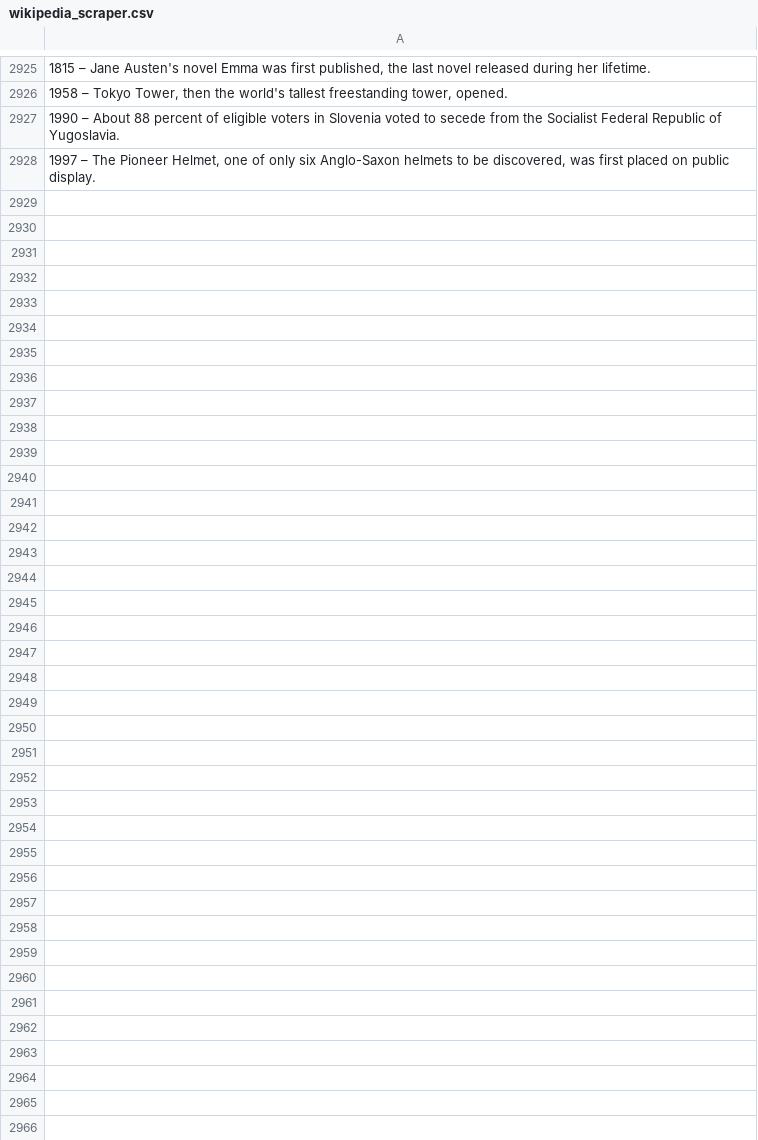
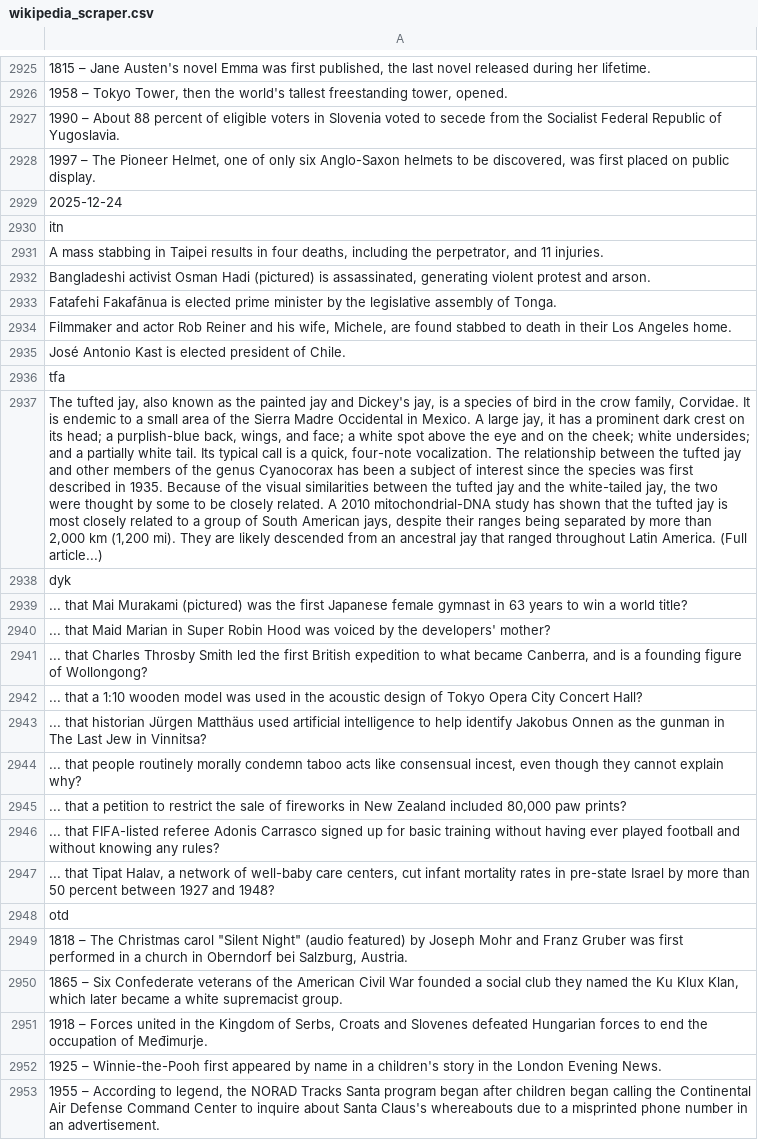
Before and after one commit to TobyP3/WebScraper, a CSV file: data/wikipedia_scraper.csv, drawn as a sheet; only a part is shown, gaps mark what is left out; the diff names each change by its address in the sheet, - before the commit and + after, or states it on an @@ line.

```diff
--- a/data/wikipedia_scraper.csv
+++ b/data/wikipedia_scraper.csv
+row 2929: 2025-12-24
+row 2930: itn
+row 2931: A mass stabbing in Taipei results in four deaths, including the perpetrator, and 11 injuries.
+row 2932: Bangladeshi activist Osman Hadi (pictured) is assassinated, generating violent protest and arson.
+row 2933: Fatafehi Fakafānua is elected prime minister by the legislative assembly of Tonga.
+row 2934: Filmmaker and actor Rob Reiner and his wife, Michele, are found stabbed to death in their Los Angeles home.
+row 2935: José Antonio Kast is elected president of Chile.
+row 2936: tfa
+row 2937: The tufted jay, also known as the painted jay and Dickey's jay, is a species of bird in the crow family, Corvidae. It is endemic to a small area of the Sierra Madre Occidental in Mexico. A large jay, it has a prominent dark crest on its head; a purplish-blue back, wings, and face; a white spot above the eye and on the cheek; white undersides; and a partially white tail. Its typical call is a quick, four-note vocalization. The relationship between the tufted jay and other members of the genus Cyanocorax has been a subject of interest since the species was first described in 1935. Because of the visual similarities between the tufted jay and the white-tailed jay, the two were thought by some to be closely related. A 2010 mitochondrial-DNA study has shown that the tufted jay is most closely related to a group of South American jays, despite their ranges being separated by more than 2,000 km (1,200 mi). They are likely descended from an ancestral jay that ranged throughout Latin America. (Full article...)
+row 2938: dyk
+row 2939: ... that Mai Murakami (pictured) was the first Japanese female gymnast in 63 years to win a world title?
+row 2940: ... that Maid Marian in Super Robin Hood was voiced by the developers' mother?
+row 2941: ... that Charles Throsby Smith led the first British expedition to what became Canberra, and is a founding figure of Wollongong?
+row 2942: ... that a 1:10 wooden model was used in the acoustic design of Tokyo Opera City Concert Hall?
+row 2943: ... that historian Jürgen Matthäus used artificial intelligence to help identify Jakobus Onnen as the gunman in The Last Jew in Vinnitsa?
+row 2944: ... that people routinely morally condemn taboo acts like consensual incest, even though they cannot explain why?
+row 2945: ... that a petition to restrict the sale of fireworks in New Zealand included 80,000 paw prints?
+row 2946: ... that FIFA-listed referee Adonis Carrasco signed up for basic training without having ever played football and without knowing any rules?
+row 2947: ... that Tipat Halav, a network of well-baby care centers, cut infant mortality rates in pre-state Israel by more than 50 percent between 1927 and 1948?
+row 2948: otd
+row 2949: 1818 – The Christmas carol "Silent Night" (audio featured) by Joseph Mohr and Franz Gruber was first performed in a church in Oberndorf bei Salzburg, Austria.
+row 2950: 1865 – Six Confederate veterans of the American Civil War founded a social club they named the Ku Klux Klan, which later became a white supremacist group.
+row 2951: 1918 – Forces united in the Kingdom of Serbs, Croats and Slovenes defeated Hungarian forces to end the occupation of Međimurje.
+row 2952: 1925 – Winnie-the-Pooh first appeared by name in a children's story in the London Evening News.
+row 2953: 1955 – According to legend, the NORAD Tracks Santa program began after children began calling the Continental Air Defense Command Center to inquire about Santa Claus's whereabouts due to a misprinted phone number in an advertisement.
```
